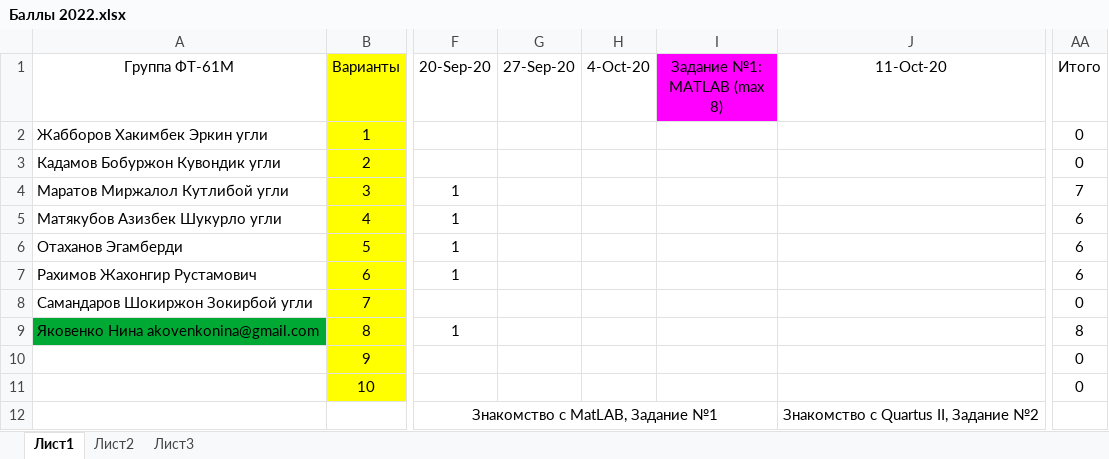
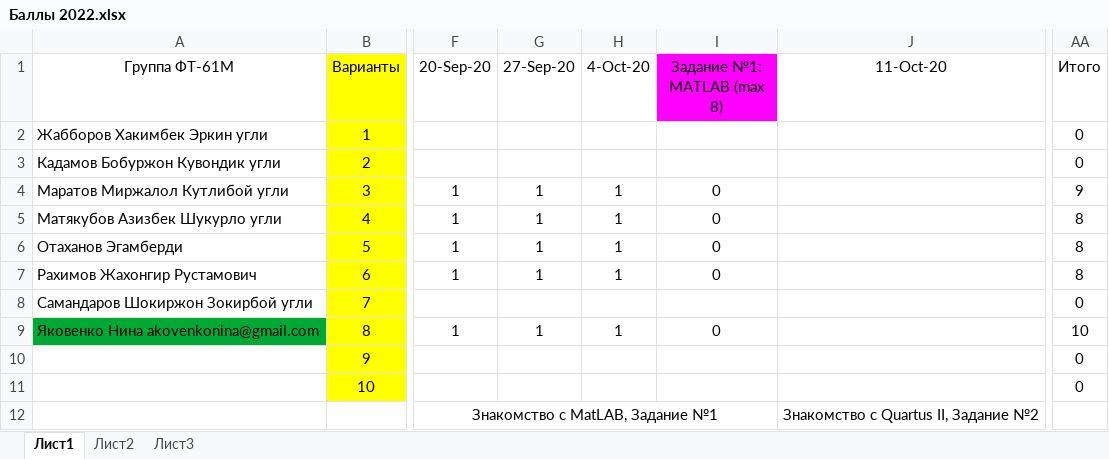
Before and after one commit to EpsLeonid/Student-2022, an Excel workbook: Баллы 2022.xlsx, sheet Лист1, drawn as a sheet; only a part is shown, gaps mark what is left out; values as stored, in another font and other column widths than the file's, no borders; conditional formats not drawn; the diff names each change by its address in the sheet, - before the commit and + after, or states it on an @@ line.

```diff
--- a/Баллы 2022.xlsx (sheet Лист1)
+++ b/Баллы 2022.xlsx (sheet Лист1)
-G4:G7 (27-Sep-20): (empty)
+G4:G7 (27-Sep-20): 1
-H4:H7 (4-Oct-20): (empty)
+H4:H7 (4-Oct-20): 1
-I4:I7 (Задание №1: MATLAB (max 8)): (empty)
+I4:I7 (Задание №1: MATLAB (max 8)): 0
-AA4 (Итого): 7
+AA4 (Итого): 9
-AA5:AA7 (Итого): 6
+AA5:AA7 (Итого): 8
-G9 (27-Sep-20): (empty)
+G9 (27-Sep-20): 1
-H9 (4-Oct-20): (empty)
+H9 (4-Oct-20): 1
-I9 (Задание №1: MATLAB (max 8)): (empty)
+I9 (Задание №1: MATLAB (max 8)): 0
-AA9 (Итого): 8
+AA9 (Итого): 10
```
